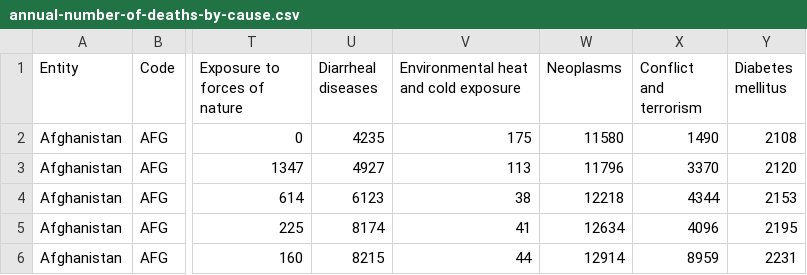
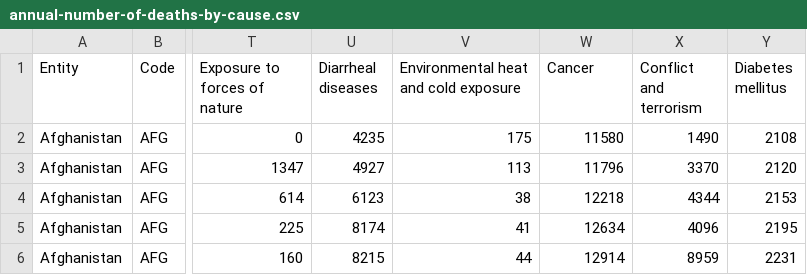
Before and after one commit to zhxnlee/VegaLite_3179, a CSV file: Cancer/annual-number-of-deaths-by-cause.csv, drawn as a sheet; only a part is shown, gaps mark what is left out; the diff names each change by its address in the sheet, - before the commit and + after, or states it on an @@ line.

Commit message:
Update annual-number-of-deaths-by-cause.csv

```diff
--- a/Cancer/annual-number-of-deaths-by-cause.csv
+++ b/Cancer/annual-number-of-deaths-by-cause.csv
-W1: Neoplasms
+W1: Cancer
```
